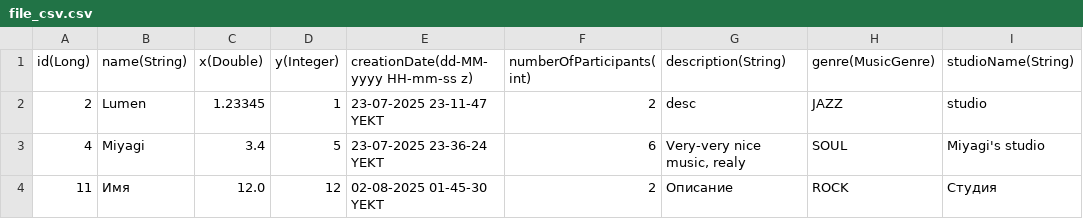
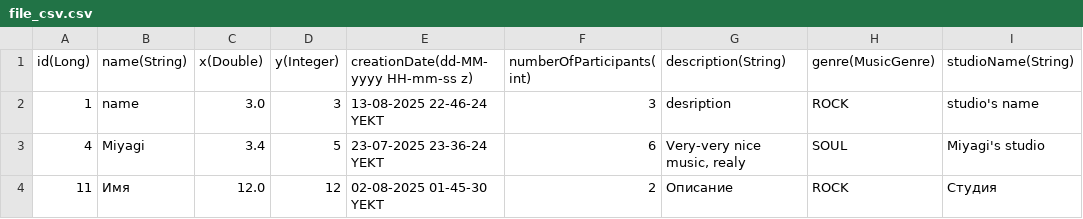
Before and after one commit to Ghjuhfvvbcn/Test, a CSV file: file_csv.csv, drawn as a sheet; removed rows and columns are numbered as before the commit, all else as after; the diff names each change by its address in the sheet, - before the commit and + after, or states it on an @@ line.

```diff
--- a/file_csv.csv
+++ b/file_csv.csv
-row 2: 2 | Lumen | 1.23345 | 1 | 23-07-2025 23-11-47 YEKT | 2 | desc | JAZZ | studio
+row 2: 1 | name | 3.0 | 3 | 13-08-2025 22-46-24 YEKT | 3 | desription | ROCK | studio's name
```
Also changed, not shown: 3 other files.
